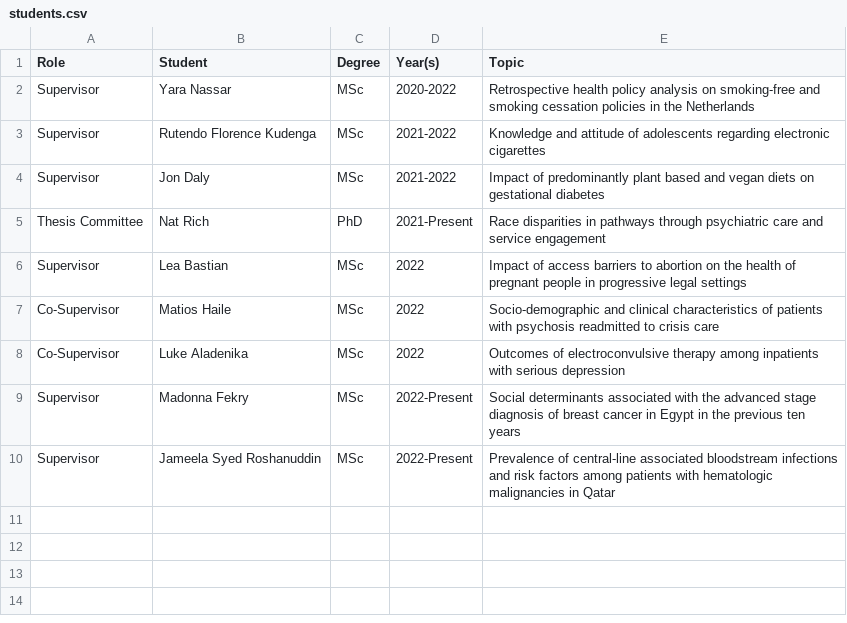
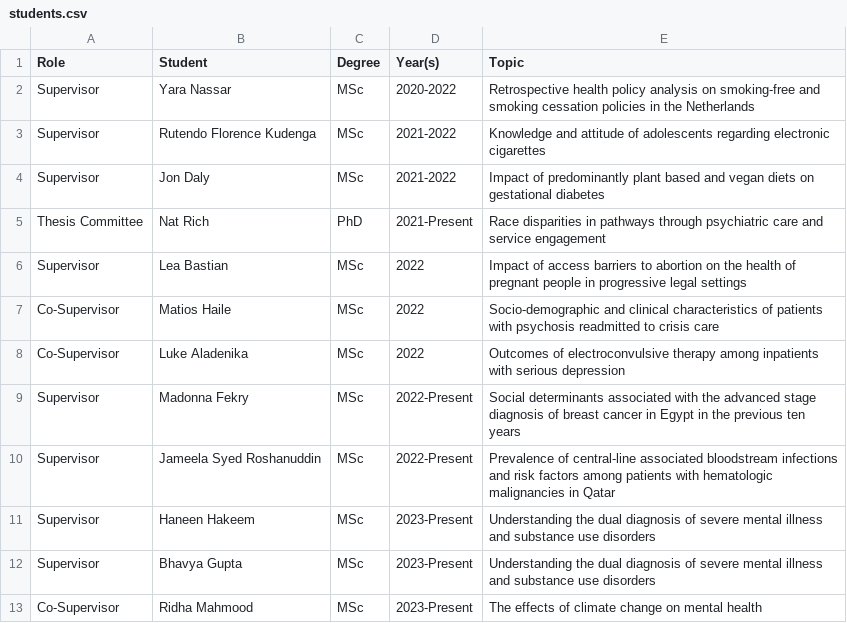
Before and after one commit to yangjustinc/yangjustinc-blogdown, a CSV file: content/teaching/students.csv, drawn as a sheet.

```diff
--- a/content/teaching/students.csv
+++ b/content/teaching/students.csv
@@ -10 +10,4 @@ Supervisor,Madonna Fekry,MSc,2022-Present,Social determinants associated with th
 Supervisor,Jameela Syed Roshanuddin,MSc,2022-Present,Prevalence of central-line associated bloodstream infections and risk factors among patients with hematologic malignancies in Qatar
+Supervisor,Haneen Hakeem,MSc,2023-Present,Understanding the dual diagnosis of severe mental illness and substance use disorders
+Supervisor,Bhavya Gupta,MSc,2023-Present,Understanding the dual diagnosis of severe mental illness and substance use disorders
+Co-Supervisor,Ridha Mahmood,MSc,2023-Present,The effects of climate change on mental health
```
Also changed, not shown: 4 other files.
